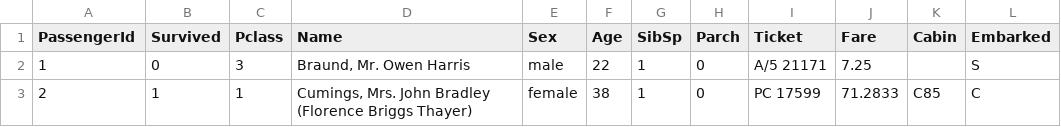
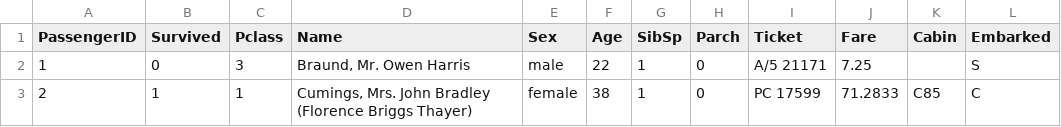
Before and after one commit to UthraCG/dataset-learning, a CSV file: train.csv, drawn as a sheet; only a part is shown.

Commit message:
Update train.csv

```diff
--- a/train.csv
+++ b/train.csv
@@ -1,2 +1,2 @@
-PassengerId,Survived,Pclass,Name,Sex,Age,SibSp,Parch,Ticket,Fare,Cabin,Embarked
+PassengerID,Survived,Pclass,Name,Sex,Age,SibSp,Parch,Ticket,Fare,Cabin,Embarked
 1,0,3,"Braund, Mr. Owen Harris",male,22,1,0,A/5 21171,7.25,,S
```
